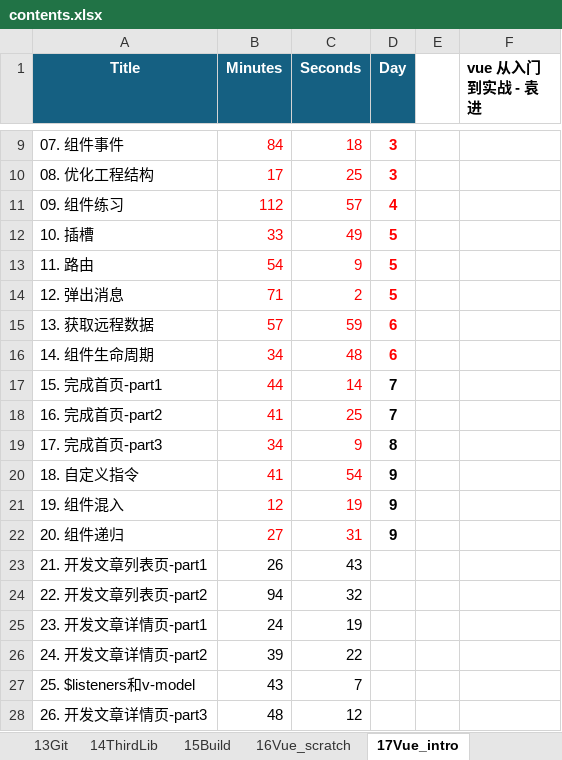
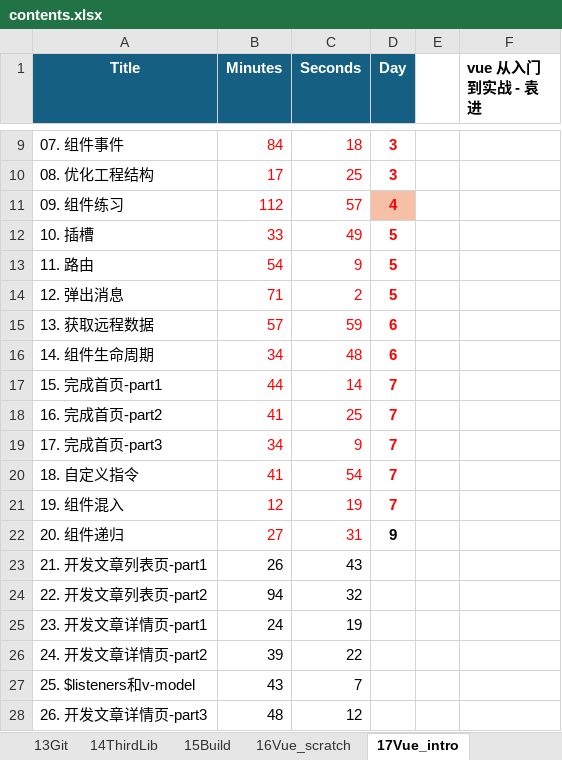
Before and after one commit to SafeWinter/duyi-fe, an Excel workbook: assets/contents.xlsx, sheet 17Vue_intro, drawn as a sheet; only a part is shown, gaps mark what is left out; values as stored, in another font and other column widths than the file's, no borders; the diff names each change by its address in the sheet, - before the commit and + after, or states it on an @@ line.

Commit message:
updated notes for 15_Vue_intro:L15-L19

```diff
--- a/assets/contents.xlsx (sheet 17Vue_intro)
+++ b/assets/contents.xlsx (sheet 17Vue_intro)
-D11 fill: none
+D11 fill: #F5C0A5
-D17:D21 text colour: black
+D17:D21 text colour: #FF0000
-D19 (Day): 8
+D19 (Day): 7
-D20:D21 (Day): 9
+D20:D21 (Day): 7
```
